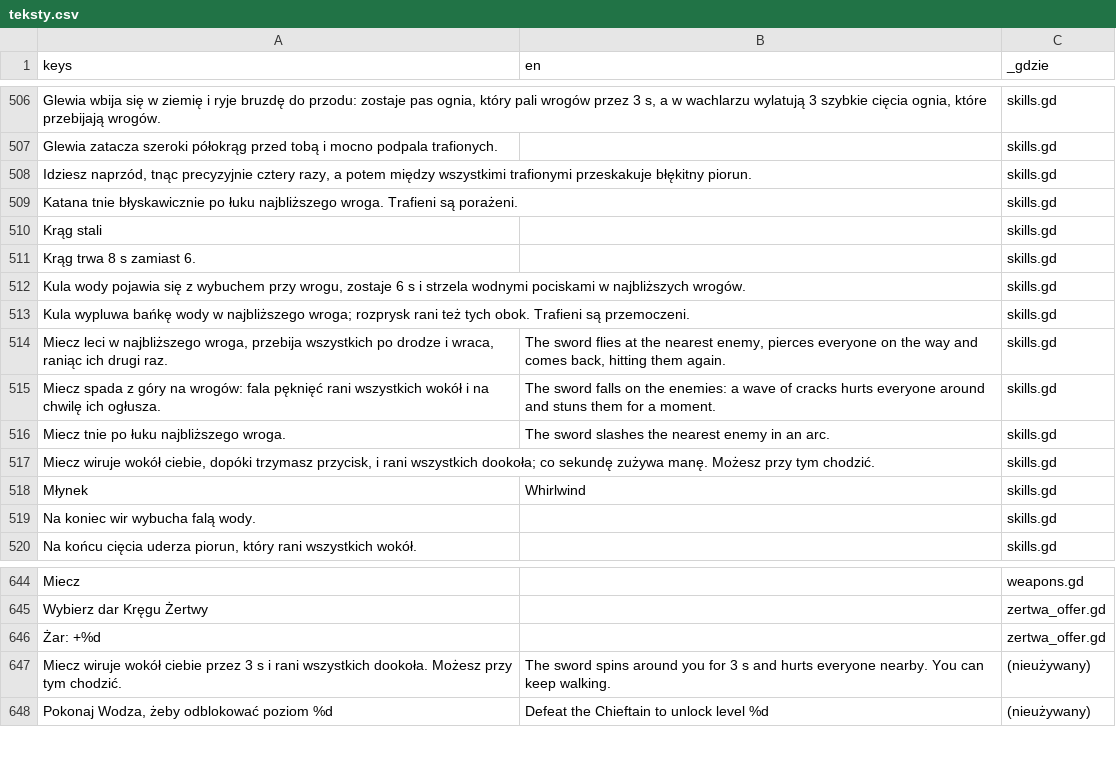
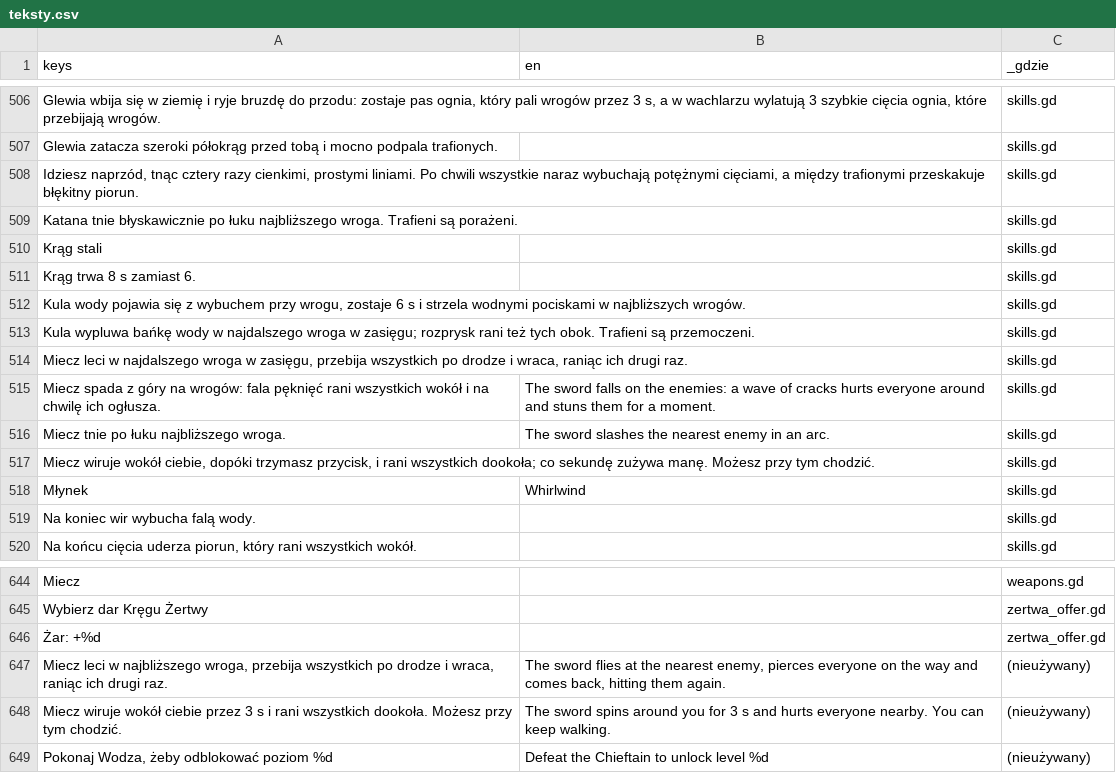
Before and after one commit to slota145/Watra-Mobile, a CSV file: translations/teksty.csv, drawn as a sheet; only a part is shown, gaps mark what is left out; the diff names each change by its address in the sheet, - before the commit and + after, or states it on an @@ line.

```diff
--- a/translations/teksty.csv
+++ b/translations/teksty.csv
-A508 (keys): …naprzód, tnąc precyzyjnie cztery razy, a potem między wszystkimi trafionymi przeskakuje…
+A508 (keys): …naprzód, tnąc cztery razy cienkimi, prostymi liniami. Po chwili wszystkie naraz wybuchają potężnymi cięciami, a między trafionymi przeskakuje…
-A513 (keys): …wody w najbliższego wroga; rozprysk rani…
+A513 (keys): …wody w najdalszego wroga w zasięgu; rozprysk rani…
-A514 (keys): …leci w najbliższego wroga, przebija wszystkich…
+A514 (keys): …leci w najdalszego wroga w zasięgu, przebija wszystkich…
-B514 (en): The sword flies at the nearest enemy, pierces everyone on the way and comes back, hitting them again.
+B514 (en): (empty)
+row 647: Miecz leci w najbliższego wroga, przebija wszystkich po drodze i wraca, raniąc ich drugi raz. | The sword flies at the nearest enemy, pierces everyone on the way and comes back, hitting them again. | (nieużywany)
```
Also changed, not shown: 17 other files.
